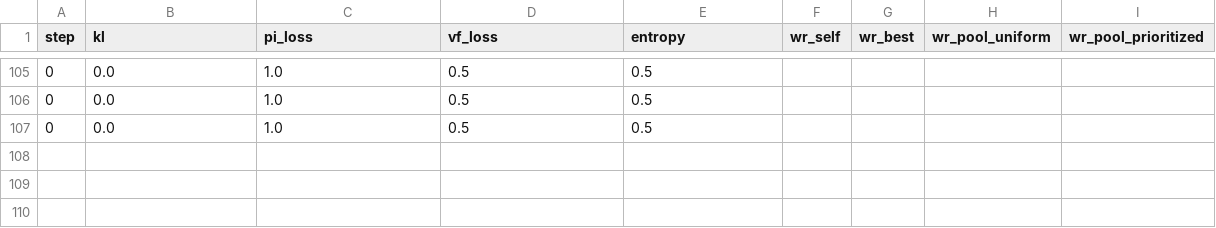
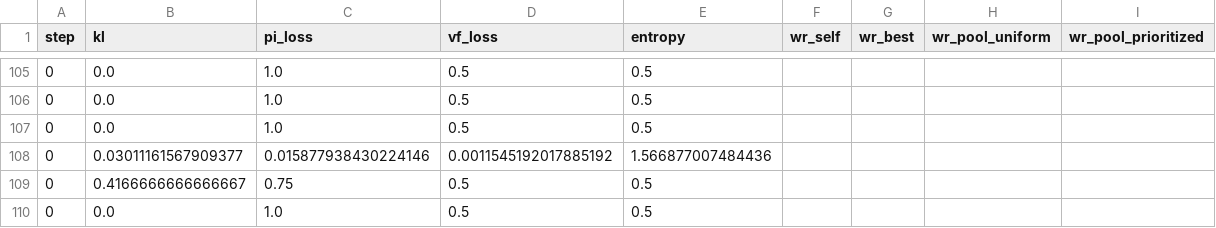
Before and after one commit to RealToughCookies/neural-network-hello-world, a CSV file: artifacts/rl_metrics.csv, drawn as a sheet; only a part is shown, gaps mark what is left out.

Commit message:
pool(v1): trainer auto-populates; PFSP-elo + topK/uniform sampling; eval buckets with Wilson CIs; atomic last.pt + last_model.pt

```diff
--- a/artifacts/rl_metrics.csv
+++ b/artifacts/rl_metrics.csv
@@ -107 +107,4 @@ step,kl,pi_loss,vf_loss,entropy,wr_self,wr_best,wr_pool_uniform,wr_pool_prioriti
 0,0.0,1.0,0.5,0.5
+0,0.03011161567909377,0.015877938430224146,0.0011545192017885192,1.566877007484436
+0,0.4166666666666667,0.75,0.5,0.5
+0,0.0,1.0,0.5,0.5
```
Also changed, not shown: 3 other files.
